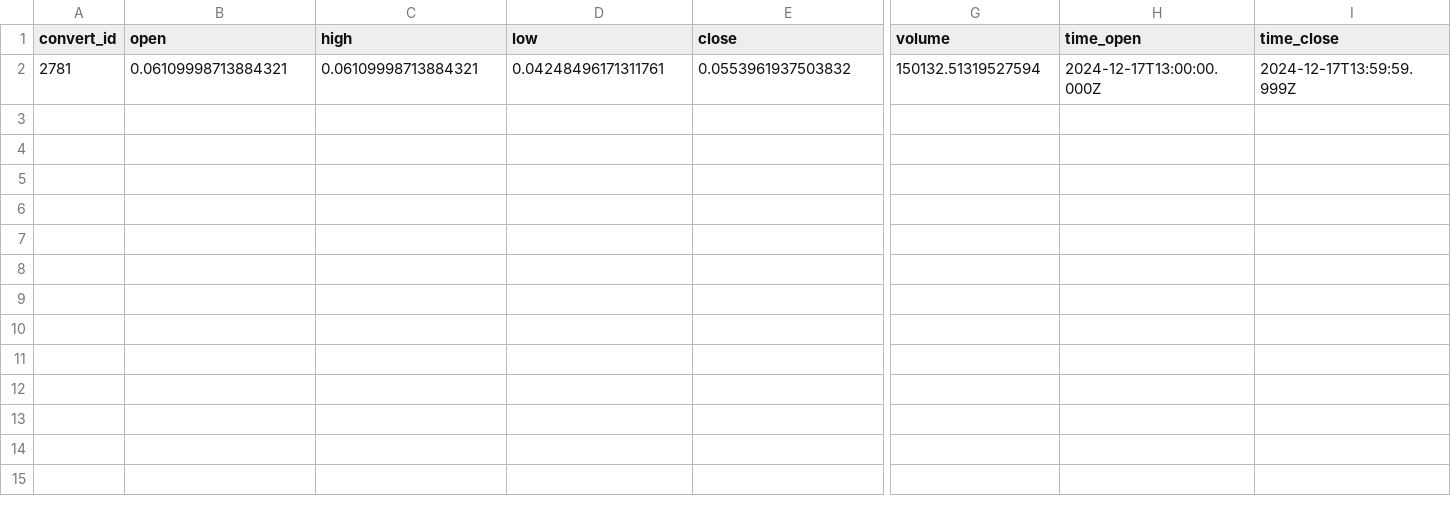
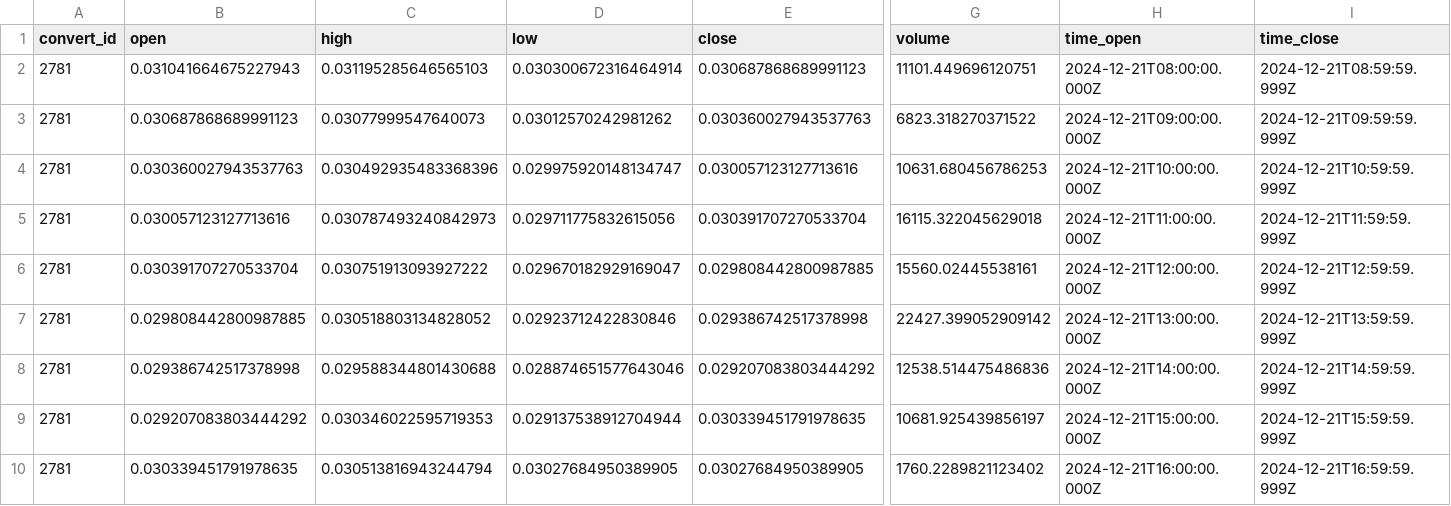
Before and after one commit to Hoidya/cmc, a CSV file: dex/tokens_pool_addr_ohlcv/Pudgy Penguins_Solana/6s5b7ELnzVggihhSbf1H1QZ7GR2Kz1G8jqd7q72dcDYP.csv, drawn as a sheet; only a part is shown, gaps mark what is left out; removed rows and columns are numbered as before the commit, all else as after; rows hold the shown columns only; the diff names each change by its address in the sheet, - before the commit and + after, or states it on an @@ line.

```diff
--- a/dex/tokens_pool_addr_ohlcv/Pudgy Penguins_Solana/6s5b7ELnzVggihhSbf1H1QZ7GR2Kz1G8jqd7q72dcDYP.csv
+++ b/dex/tokens_pool_addr_ohlcv/Pudgy Penguins_Solana/6s5b7ELnzVggihhSbf1H1QZ7GR2Kz1G8jqd7q72dcDYP.csv
-row 2: 2781 | 0.06109998713884321 | 0.06109998713884321 | 0.04248496171311761 | 0.0553961937503832 | 150132.51319527594 | 2024-12-17T13:00:00.000Z | 2024-12-17T13:59:59.999Z
+row 2: 2781 | 0.031041664675227943 | 0.031195285646565103 | 0.030300672316464914 | 0.030687868689991123 | 11101.449696120751 | 2024-12-21T08:00:00.000Z | 2024-12-21T08:59:59.999Z
+row 3: 2781 | 0.030687868689991123 | 0.03077999547640073 | 0.03012570242981262 | 0.030360027943537763 | 6823.318270371522 | 2024-12-21T09:00:00.000Z | 2024-12-21T09:59:59.999Z
+row 4: 2781 | 0.030360027943537763 | 0.030492935483368396 | 0.029975920148134747 | 0.030057123127713616 | 10631.680456786253 | 2024-12-21T10:00:00.000Z | 2024-12-21T10:59:59.999Z
+row 5: 2781 | 0.030057123127713616 | 0.030787493240842973 | 0.029711775832615056 | 0.030391707270533704 | 16115.322045629018 | 2024-12-21T11:00:00.000Z | 2024-12-21T11:59:59.999Z
+row 6: 2781 | 0.030391707270533704 | 0.030751913093927222 | 0.029670182929169047 | 0.029808442800987885 | 15560.02445538161 | 2024-12-21T12:00:00.000Z | 2024-12-21T12:59:59.999Z
+row 7: 2781 | 0.029808442800987885 | 0.030518803134828052 | 0.02923712422830846 | 0.029386742517378998 | 22427.399052909142 | 2024-12-21T13:00:00.000Z | 2024-12-21T13:59:59.999Z
+row 8: 2781 | 0.029386742517378998 | 0.029588344801430688 | 0.028874651577643046 | 0.029207083803444292 | 12538.514475486836 | 2024-12-21T14:00:00.000Z | 2024-12-21T14:59:59.999Z
+row 9: 2781 | 0.029207083803444292 | 0.030346022595719353 | 0.029137538912704944 | 0.030339451791978635 | 10681.925439856197 | 2024-12-21T15:00:00.000Z | 2024-12-21T15:59:59.999Z
+row 10: 2781 | 0.030339451791978635 | 0.030513816943244794 | 0.03027684950389905 | 0.03027684950389905 | 1760.2289821123402 | 2024-12-21T16:00:00.000Z | 2024-12-21T16:59:59.999Z
```
Also changed, not shown: dex/tokens_pool_addr_ohlcv/NYE_Solana/7RjaQsb8i64Ho5ee2UWqxxpZzrPPDVrJ215TisMuqxto.csv, dex/tokens_pool_addr_ohlcv/NYE_Solana/C1yz2Qx9oi2f1K1i9mcfTedZ8MynzZd5TWSJXFUvXcbA.csv, 50 other files.
